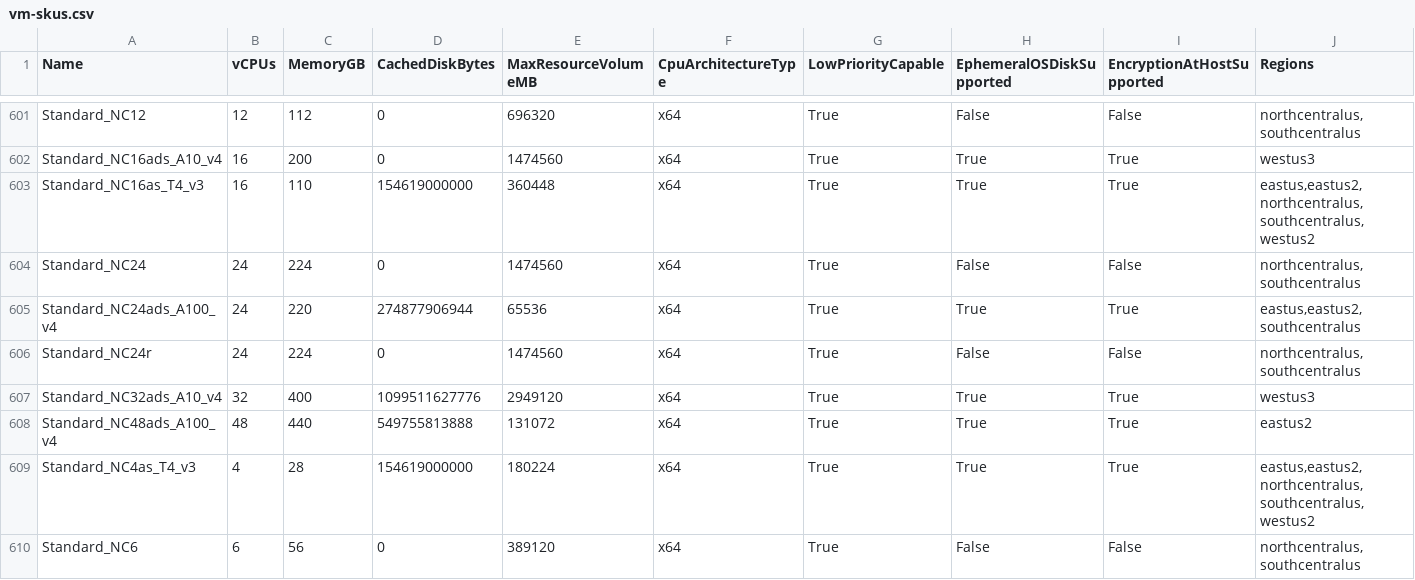
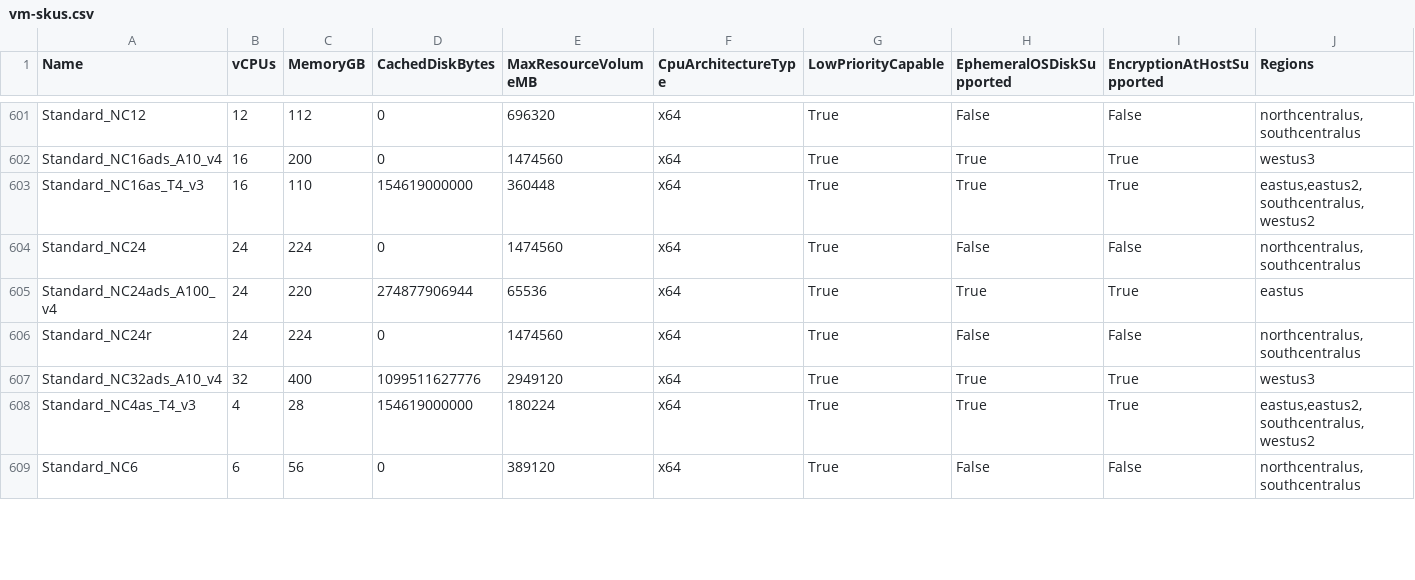
Before and after one commit to joelverhagen/data-az-spot-vms, a CSV file: vm-skus.csv, drawn as a sheet; only a part is shown, gaps mark what is left out; the diff covers the shown part only.

```diff
--- a/vm-skus.csv
+++ b/vm-skus.csv
@@ -602,9 +602,8 @@
 "Standard_NC16ads_A10_v4","16","200","0","1474560","x64","True","True","True","westus3"
-"Standard_NC16as_T4_v3","16","110","154619000000","360448","x64","True","True","True","eastus,eastus2,northcentralus,southcentralus,westus2"
+"Standard_NC16as_T4_v3","16","110","154619000000","360448","x64","True","True","True","eastus,eastus2,southcentralus,westus2"
 "Standard_NC24","24","224","0","1474560","x64","True","False","False","northcentralus,southcentralus"
-"Standard_NC24ads_A100_v4","24","220","274877906944","65536","x64","True","True","True","eastus,eastus2,southcentralus"
+"Standard_NC24ads_A100_v4","24","220","274877906944","65536","x64","True","True","True","eastus"
 "Standard_NC24r","24","224","0","1474560","x64","True","False","False","northcentralus,southcentralus"
 "Standard_NC32ads_A10_v4","32","400","1099511627776","2949120","x64","True","True","True","westus3"
-"Standard_NC48ads_A100_v4","48","440","549755813888","131072","x64","True","True","True","eastus2"
-"Standard_NC4as_T4_v3","4","28","154619000000","180224","x64","True","True","True","eastus,eastus2,northcentralus,southcentralus,westus2"
+"Standard_NC4as_T4_v3","4","28","154619000000","180224","x64","True","True","True","eastus,eastus2,southcentralus,westus2"
 "Standard_NC6","6","56","0","389120","x64","True","False","False","northcentralus,southcentralus"
```
Also changed, not shown: 1 added row, 1 removed row and 13 edited cells elsewhere in this file, 1 other file.
